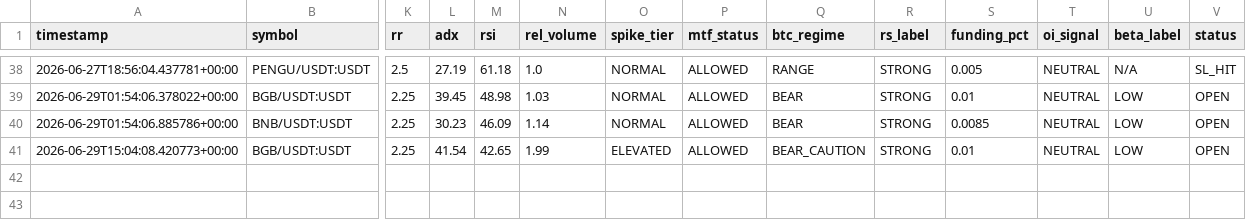
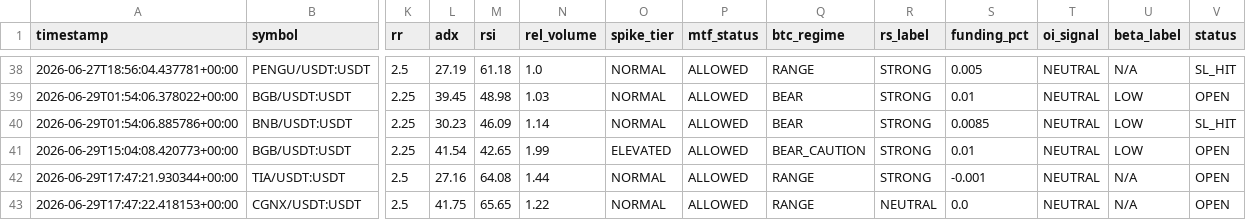
Before and after one commit to Mystgraider/ai-crypto-scan, a CSV file: storage/signals.csv, drawn as a sheet; only a part is shown, gaps mark what is left out; rows hold the shown columns only; the diff names each change by its address in the sheet, - before the commit and + after, or states it on an @@ line.

Commit message:
chore: update signals [skip ci]

```diff
--- a/storage/signals.csv
+++ b/storage/signals.csv
-V40 (status): OPEN
+V40 (status): SL_HIT
+row 42: 2026-06-29T17:47:21.930344+00:00 | TIA/USDT:USDT | 2.5 | 27.16 | 64.08 | 1.44 | NORMAL | ALLOWED | RANGE | STRONG | -0.001 | NEUTRAL | N/A | OPEN
+row 43: 2026-06-29T17:47:22.418153+00:00 | CGNX/USDT:USDT | 2.5 | 41.75 | 65.65 | 1.22 | NORMAL | ALLOWED | RANGE | NEUTRAL | 0.0 | NEUTRAL | N/A | OPEN
```
Also changed, not shown: 1 other file.
